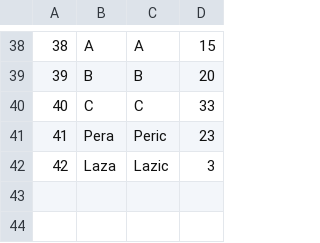
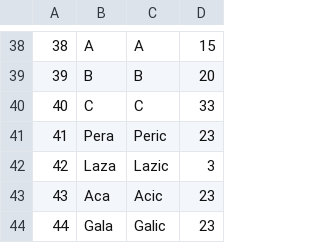
Before and after one commit to NenadGvozdenac/Simulacija-i-modeliranje-sistema, a CSV file: Resources/Data/tourists.csv, drawn as a sheet; only a part is shown, gaps mark what is left out.

```diff
--- a/Resources/Data/tourists.csv
+++ b/Resources/Data/tourists.csv
@@ -42 +42,3 @@
 42|Laza|Lazic|3
+43|Aca|Acic|23
+44|Gala|Galic|23
```
Also changed, not shown: Resources/Data/reservations.csv, Resources/Data/tourDates.csv, 10 other files.
